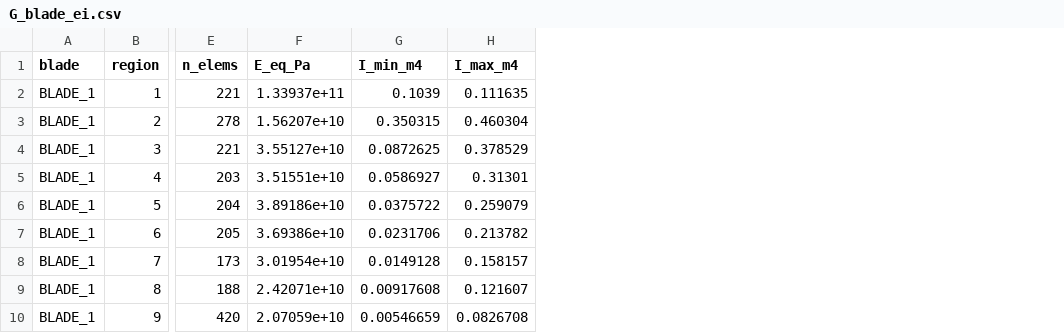
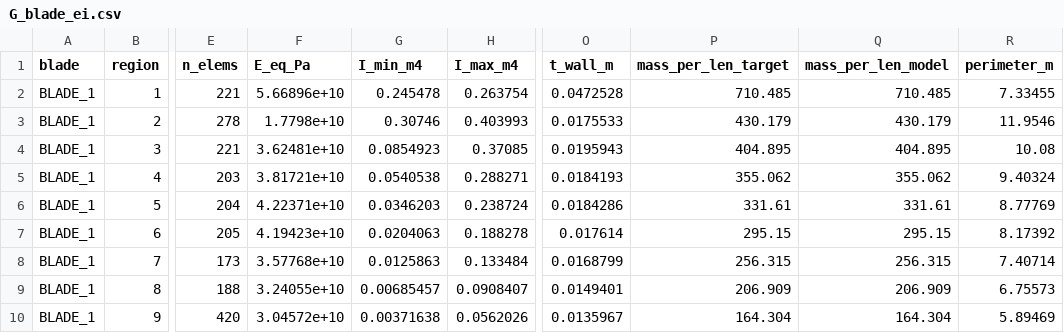
Before and after one commit to aryanghadage457-code/wind-turbine-structural-analyser, a CSV file: out/G_blade_ei.csv, drawn as a sheet; only a part is shown, gaps mark what is left out; the diff covers the shown part only; the diff names each change by its address in the sheet, - before the commit and + after, or states it on an @@ line.

```diff
--- a/out/G_blade_ei.csv
+++ b/out/G_blade_ei.csv
+column O (t_wall_m), rows 2-10: 0.0472528 | 0.0175533 | 0.0195943 | 0.0184193 | 0.0184286 | 0.017614 | 0.0168799 | 0.0149401 | 0.0135967
+column P (mass_per_len_target), rows 2-10: 710.485 | 430.179 | 404.895 | 355.062 | 331.61 | 295.15 | 256.315 | 206.909 | 164.304
+column Q (mass_per_len_model), rows 2-10: 710.485 | 430.179 | 404.895 | 355.062 | 331.61 | 295.15 | 256.315 | 206.909 | 164.304
+column R (perimeter_m), rows 2-10: 7.33455 | 11.9546 | 10.08 | 9.40324 | 8.77769 | 8.17392 | 7.40714 | 6.75573 | 5.89469
-F2 (E_eq_Pa): 1.33937e+11
+F2 (E_eq_Pa): 5.66896e+10
-G2 (I_min_m4): 0.1039
+G2 (I_min_m4): 0.245478
-H2 (I_max_m4): 0.111635
+H2 (I_max_m4): 0.263754
-F3 (E_eq_Pa): 1.56207e+10
+F3 (E_eq_Pa): 1.7798e+10
-G3 (I_min_m4): 0.350315
+G3 (I_min_m4): 0.30746
-H3 (I_max_m4): 0.460304
+H3 (I_max_m4): 0.403993
-F4 (E_eq_Pa): 3.55127e+10
+F4 (E_eq_Pa): 3.62481e+10
-G4 (I_min_m4): 0.0872625
+G4 (I_min_m4): 0.0854923
-H4 (I_max_m4): 0.378529
+H4 (I_max_m4): 0.37085
-F5 (E_eq_Pa): 3.51551e+10
+F5 (E_eq_Pa): 3.81721e+10
-G5 (I_min_m4): 0.0586927
+G5 (I_min_m4): 0.0540538
-H5 (I_max_m4): 0.31301
+H5 (I_max_m4): 0.288271
-F6 (E_eq_Pa): 3.89186e+10
+F6 (E_eq_Pa): 4.22371e+10
-G6 (I_min_m4): 0.0375722
+G6 (I_min_m4): 0.0346203
-H6 (I_max_m4): 0.259079
+H6 (I_max_m4): 0.238724
-F7 (E_eq_Pa): 3.69386e+10
+F7 (E_eq_Pa): 4.19423e+10
-G7 (I_min_m4): 0.0231706
+G7 (I_min_m4): 0.0204063
-H7 (I_max_m4): 0.213782
+H7 (I_max_m4): 0.188278
-F8 (E_eq_Pa): 3.01954e+10
+F8 (E_eq_Pa): 3.57768e+10
-G8 (I_min_m4): 0.0149128
+G8 (I_min_m4): 0.0125863
-H8 (I_max_m4): 0.158157
+H8 (I_max_m4): 0.133484
-F9 (E_eq_Pa): 2.42071e+10
+F9 (E_eq_Pa): 3.24055e+10
-G9 (I_min_m4): 0.00917608
+G9 (I_min_m4): 0.00685457
-H9 (I_max_m4): 0.121607
+H9 (I_max_m4): 0.0908407
-F10 (E_eq_Pa): 2.07059e+10
+F10 (E_eq_Pa): 3.04572e+10
-G10 (I_min_m4): 0.00546659
+G10 (I_min_m4): 0.00371638
-H10 (I_max_m4): 0.0826708
+H10 (I_max_m4): 0.0562026
```
Also changed, not shown: 81 edited cells elsewhere in this file, out/W_blade_ei.csv, 16 other files.
